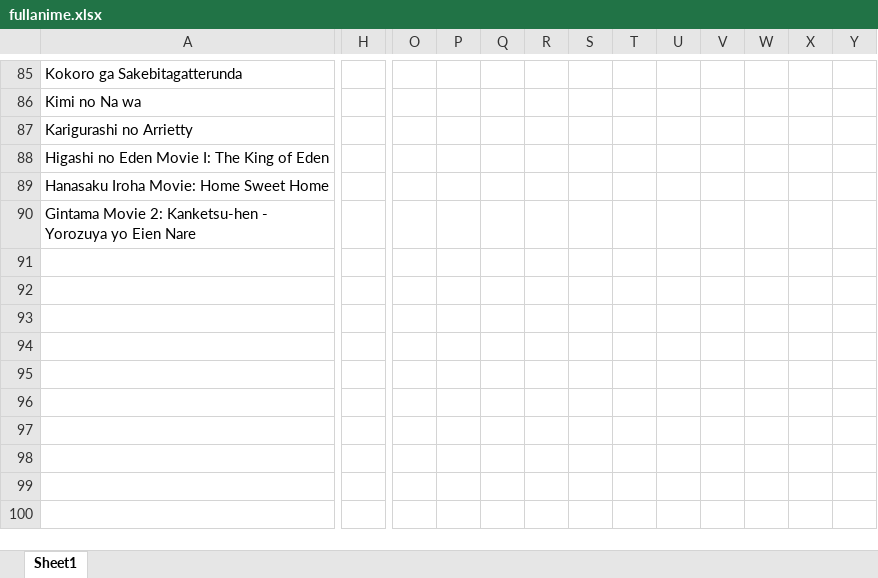
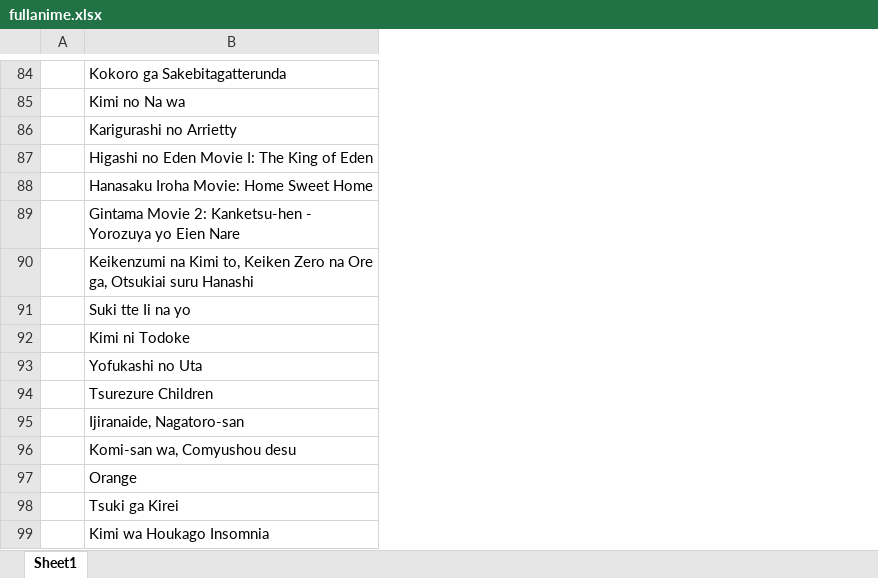
Before and after one commit to VanHoang110802/linh_tinh, an Excel workbook: fullanime.xlsx, sheet Sheet1, drawn as a sheet; only a part is shown, gaps mark what is left out; values as stored, in another font and other column widths than the file's, no cell formats; removed rows and columns are numbered as before the commit, all else as after; rows hold the shown columns only; the diff covers the shown part only; the diff names each change by its address in the sheet, - before the commit and + after, or states it on an @@ line.

```diff
--- a/fullanime.xlsx (sheet Sheet1)
+++ b/fullanime.xlsx (sheet Sheet1)
+column A, empty
-column H, empty
-column O, empty
-column P, empty
-column Q, empty
-column R, empty
-column S, empty
-column T, empty
-column U, empty
-column V, empty
-column W, empty
-column X, empty
-column Y, empty
+row 90:  | Keikenzumi na Kimi to, Keiken Zero na Ore ga, Otsukiai suru Hanashi
+row 91:  | Suki tte Ii na yo
+row 92:  | Kimi ni Todoke
+row 93:  | Yofukashi no Uta
+row 94:  | Tsurezure Children
+row 95:  | Ijiranaide, Nagatoro-san
+row 96:  | Komi-san wa, Comyushou desu
+row 97:  | Orange
+row 98:  | Tsuki ga Kirei
+row 99:  | Kimi wa Houkago Insomnia
```
Also changed, not shown: 11 added rows, 2 removed rows, 2 added columns, 4 removed columns, 1 edited cell and merged cells elsewhere in this sheet, cell formats.
